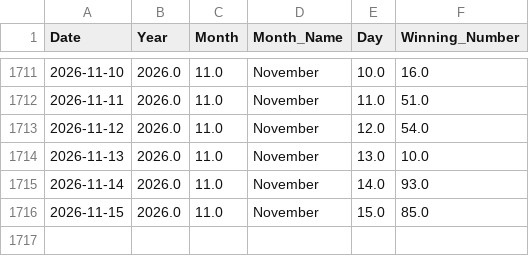
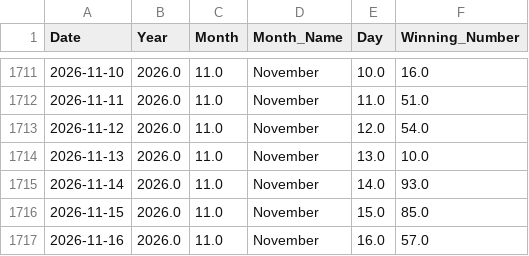
Before and after one commit to kushagramakin/satta-ml-engine, a CSV file: satta_disawar_historical_data.csv, drawn as a sheet; only a part is shown, gaps mark what is left out; the diff names each change by its address in the sheet, - before the commit and + after, or states it on an @@ line.

```diff
--- a/satta_disawar_historical_data.csv
+++ b/satta_disawar_historical_data.csv
+row 1717: 2026-11-16 | 2026.0 | 11.0 | November | 16.0 | 57.0
```
